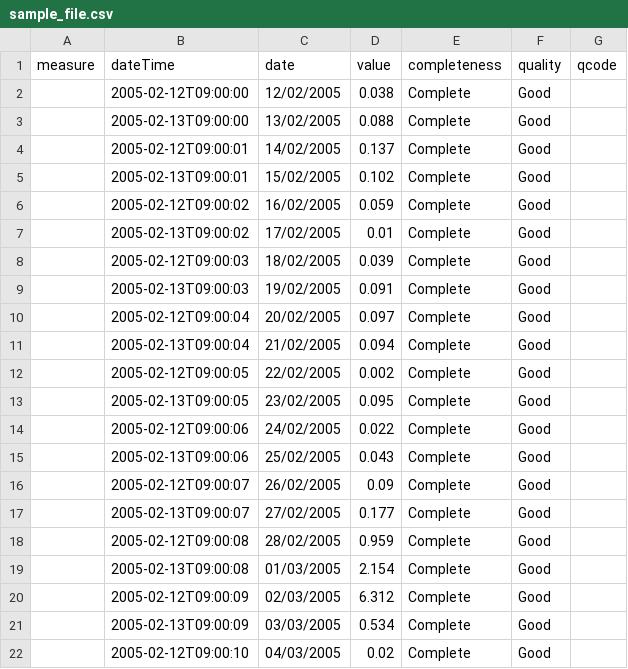
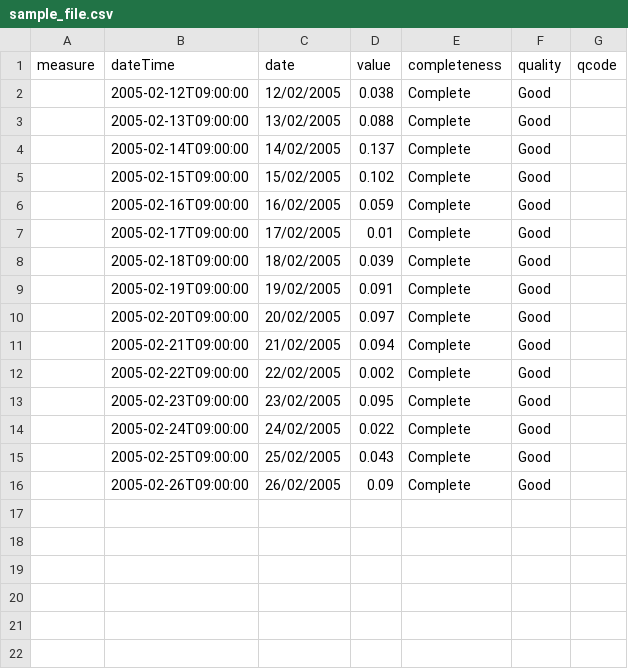
Before and after one commit to hntig/baseflow_separation, a CSV file: river_flow_daily/sample_file.csv, drawn as a sheet.

Commit message:
Update sample_file.csv

```diff
--- a/river_flow_daily/sample_file.csv
+++ b/river_flow_daily/sample_file.csv
@@ -3,20 +3,14 @@ measure,dateTime,date,value,completeness,quality,qcode
 ,2005-02-13T09:00:00,13/02/2005,0.088,Complete,Good,
-,2005-02-12T09:00:01,14/02/2005,0.137,Complete,Good,
-,2005-02-13T09:00:01,15/02/2005,0.102,Complete,Good,
-,2005-02-12T09:00:02,16/02/2005,0.059,Complete,Good,
-,2005-02-13T09:00:02,17/02/2005,0.01,Complete,Good,
-,2005-02-12T09:00:03,18/02/2005,0.039,Complete,Good,
-,2005-02-13T09:00:03,19/02/2005,0.091,Complete,Good,
-,2005-02-12T09:00:04,20/02/2005,0.097,Complete,Good,
-,2005-02-13T09:00:04,21/02/2005,0.094,Complete,Good,
-,2005-02-12T09:00:05,22/02/2005,0.002,Complete,Good,
-,2005-02-13T09:00:05,23/02/2005,0.095,Complete,Good,
-,2005-02-12T09:00:06,24/02/2005,0.022,Complete,Good,
-,2005-02-13T09:00:06,25/02/2005,0.043,Complete,Good,
-,2005-02-12T09:00:07,26/02/2005,0.09,Complete,Good,
-,2005-02-13T09:00:07,27/02/2005,0.177,Complete,Good,
-,2005-02-12T09:00:08,28/02/2005,0.959,Complete,Good,
-,2005-02-13T09:00:08,01/03/2005,2.154,Complete,Good,
-,2005-02-12T09:00:09,02/03/2005,6.312,Complete,Good,
-,2005-02-13T09:00:09,03/03/2005,0.534,Complete,Good,
-,2005-02-12T09:00:10,04/03/2005,0.02,Complete,Good,
+,2005-02-14T09:00:00,14/02/2005,0.137,Complete,Good,
+,2005-02-15T09:00:00,15/02/2005,0.102,Complete,Good,
+,2005-02-16T09:00:00,16/02/2005,0.059,Complete,Good,
+,2005-02-17T09:00:00,17/02/2005,0.01,Complete,Good,
+,2005-02-18T09:00:00,18/02/2005,0.039,Complete,Good,
+,2005-02-19T09:00:00,19/02/2005,0.091,Complete,Good,
+,2005-02-20T09:00:00,20/02/2005,0.097,Complete,Good,
+,2005-02-21T09:00:00,21/02/2005,0.094,Complete,Good,
+,2005-02-22T09:00:00,22/02/2005,0.002,Complete,Good,
+,2005-02-23T09:00:00,23/02/2005,0.095,Complete,Good,
+,2005-02-24T09:00:00,24/02/2005,0.022,Complete,Good,
+,2005-02-25T09:00:00,25/02/2005,0.043,Complete,Good,
+,2005-02-26T09:00:00,26/02/2005,0.09,Complete,Good,
```
